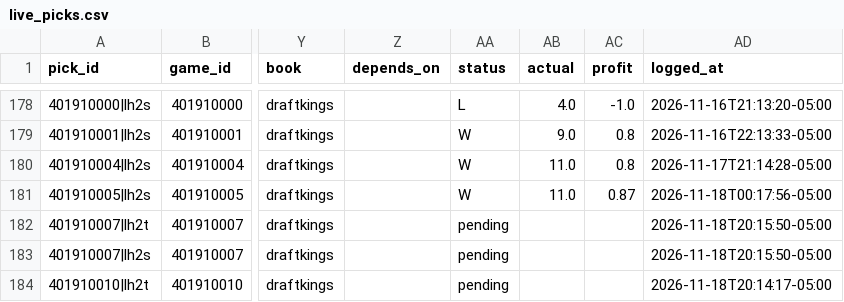
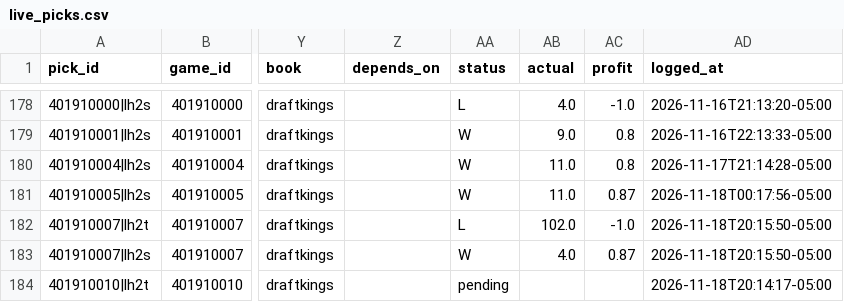
Before and after one commit to quintonmwilson/nba-model, a CSV file: model/live_picks.csv, drawn as a sheet; only a part is shown, gaps mark what is left out; the diff names each change by its address in the sheet, - before the commit and + after, or states it on an @@ line.

```diff
--- a/model/live_picks.csv
+++ b/model/live_picks.csv
-AA182 (status): pending
+AA182 (status): L
-AB182 (actual): (empty)
+AB182 (actual): 102.0
-AC182 (profit): (empty)
+AC182 (profit): -1.0
-AA183 (status): pending
+AA183 (status): W
-AB183 (actual): (empty)
+AB183 (actual): 4.0
-AC183 (profit): (empty)
+AC183 (profit): 0.87
```
Also changed, not shown: model/halftime_log.csv.
